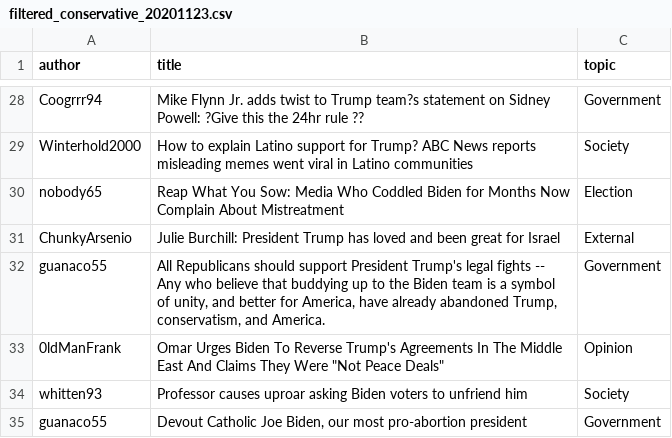
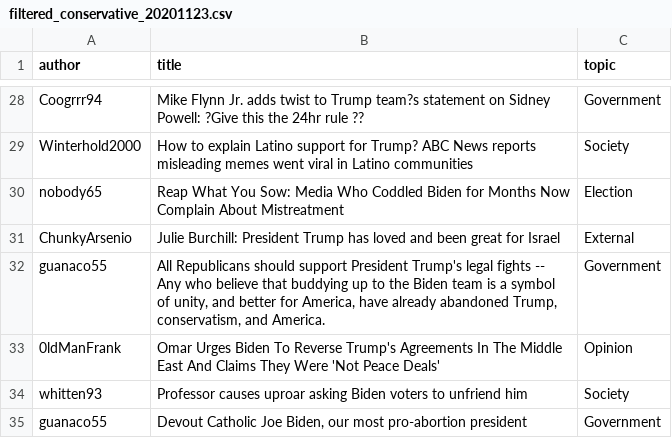
Before and after one commit to ClemenceG/final_project_election_reddit_analysis, a CSV file: data/filtered_conservative_20201123.csv, drawn as a sheet; only a part is shown, gaps mark what is left out.

Commit message:
Update filtered_conservative_20201123.csv

```diff
--- a/data/filtered_conservative_20201123.csv
+++ b/data/filtered_conservative_20201123.csv
@@ -32,3 +32,3 @@ ChunkyArsenio,Julie Burchill: President Trump has loved and been great for Israe
 guanaco55,"All Republicans should support President Trump's legal fights -- Any who believe that buddying up to the Biden team is a symbol of unity, and better for America, have already abandoned Trump, conservatism, and America.",Government
-0ldManFrank,Omar Urges Biden To Reverse Trump's Agreements In The Middle East And Claims They Were "Not Peace Deals",Opinion
+0ldManFrank,Omar Urges Biden To Reverse Trump's Agreements In The Middle East And Claims They Were 'Not Peace Deals',Opinion
 whitten93,Professor causes uproar asking Biden voters to unfriend him,Society
```
